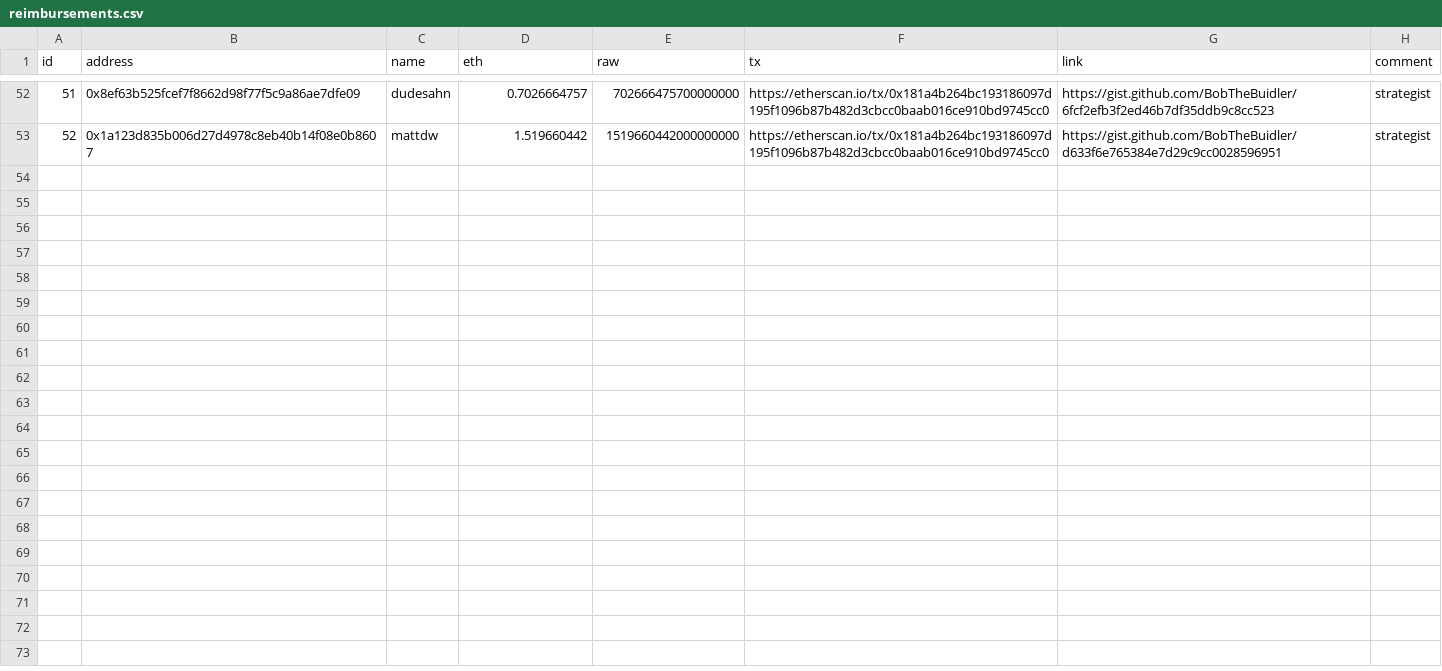
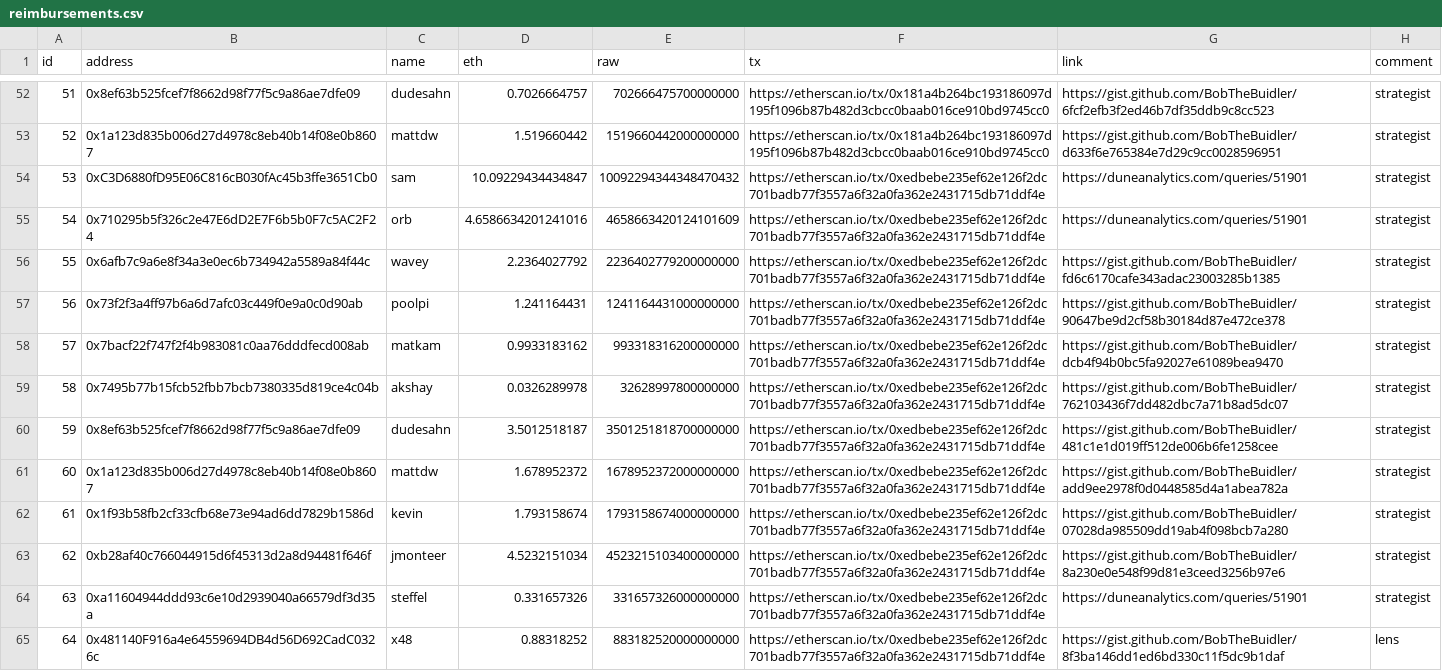
Before and after one commit to yearn/budget, a CSV file: reports/gas/reimbursements.csv, drawn as a sheet; only a part is shown, gaps mark what is left out.

Commit message:
feat: add (multisig) reimbursements (#40)
* feat: update reimbursements.csv

* feat: update reimbursements.csv

* feat: add reimbursements

* feat: add multisig reimbursement

* feat: add reimbursement tx

* feat: add multisig reimbursement tx

Co-authored-by: milkyklim <10698619+milkyklim@users.noreply.github.com>

```diff
--- a/reports/gas/reimbursements.csv
+++ b/reports/gas/reimbursements.csv
@@ -53 +53,13 @@ id,address,name,eth,raw,tx,link,comment
 52,0x1a123d835b006d27d4978c8eb40b14f08e0b8607,mattdw,1.519660442,1519660442000000000,https://etherscan.io/tx/0x181a4b264bc193186097d195f1096b87b482d3cbcc0baab016ce910bd9745cc0,https://gist.github.com/BobTheBuidler/d633f6e765384e7d29c9cc0028596951,strategist
+53,0xC3D6880fD95E06C816cB030fAc45b3ffe3651Cb0,sam,10.09229434434847,10092294344348470432,https://etherscan.io/tx/0xedbebe235ef62e126f2dc701badb77f3557a6f32a0fa362e2431715db71ddf4e,https://duneanalytics.com/queries/51901,strategist
+54,0x710295b5f326c2e47E6dD2E7F6b5b0F7c5AC2F24,orb,4.6586634201241016,4658663420124101609,https://etherscan.io/tx/0xedbebe235ef62e126f2dc701badb77f3557a6f32a0fa362e2431715db71ddf4e,https://duneanalytics.com/queries/51901,strategist
+55,0x6afb7c9a6e8f34a3e0ec6b734942a5589a84f44c,wavey,2.2364027792,2236402779200000000,https://etherscan.io/tx/0xedbebe235ef62e126f2dc701badb77f3557a6f32a0fa362e2431715db71ddf4e,https://gist.github.com/BobTheBuidler/fd6c6170cafe343adac23003285b1385,strategist
+56,0x73f2f3a4ff97b6a6d7afc03c449f0e9a0c0d90ab,poolpi,1.241164431,1241164431000000000,https://etherscan.io/tx/0xedbebe235ef62e126f2dc701badb77f3557a6f32a0fa362e2431715db71ddf4e,https://gist.github.com/BobTheBuidler/90647be9d2cf58b30184d87e472ce378,strategist
+57,0x7bacf22f747f2f4b983081c0aa76dddfecd008ab,matkam,0.9933183162,993318316200000000,https://etherscan.io/tx/0xedbebe235ef62e126f2dc701badb77f3557a6f32a0fa362e2431715db71ddf4e,https://gist.github.com/BobTheBuidler/dcb4f94b0bc5fa92027e61089bea9470,strategist
+58,0x7495b77b15fcb52fbb7bcb7380335d819ce4c04b,akshay,0.0326289978,32628997800000000,https://etherscan.io/tx/0xedbebe235ef62e126f2dc701badb77f3557a6f32a0fa362e2431715db71ddf4e,https://gist.github.com/BobTheBuidler/762103436f7dd482dbc7a71b8ad5dc07,strategist
+59,0x8ef63b525fcef7f8662d98f77f5c9a86ae7dfe09,dudesahn,3.5012518187,3501251818700000000,https://etherscan.io/tx/0xedbebe235ef62e126f2dc701badb77f3557a6f32a0fa362e2431715db71ddf4e,https://gist.github.com/BobTheBuidler/481c1e1d019ff512de006b6fe1258cee,strategist
+60,0x1a123d835b006d27d4978c8eb40b14f08e0b8607,mattdw,1.678952372,1678952372000000000,https://etherscan.io/tx/0xedbebe235ef62e126f2dc701badb77f3557a6f32a0fa362e2431715db71ddf4e,https://gist.github.com/BobTheBuidler/add9ee2978f0d0448585d4a1abea782a,strategist
+61,0x1f93b58fb2cf33cfb68e73e94ad6dd7829b1586d,kevin,1.793158674,1793158674000000000,https://etherscan.io/tx/0xedbebe235ef62e126f2dc701badb77f3557a6f32a0fa362e2431715db71ddf4e,https://gist.github.com/BobTheBuidler/07028da985509dd19ab4f098bcb7a280,strategist
+62,0xb28af40c766044915d6f45313d2a8d94481f646f,jmonteer,4.5232151034,4523215103400000000,https://etherscan.io/tx/0xedbebe235ef62e126f2dc701badb77f3557a6f32a0fa362e2431715db71ddf4e,https://gist.github.com/BobTheBuidler/8a230e0e548f99d81e3ceed3256b97e6,strategist
+63,0xa11604944ddd93c6e10d2939040a66579df3d35a,steffel,0.331657326,331657326000000000,https://etherscan.io/tx/0xedbebe235ef62e126f2dc701badb77f3557a6f32a0fa362e2431715db71ddf4e,https://duneanalytics.com/queries/51901,strategist
+64,0x481140F916a4e64559694DB4d56D692CadC0326c,x48,0.88318252,883182520000000000,https://etherscan.io/tx/0xedbebe235ef62e126f2dc701badb77f3557a6f32a0fa362e2431715db71ddf4e,https://gist.github.com/BobTheBuidler/8f3ba146dd1ed6bd330c11f5dc9b1daf,lens
```
Also changed, not shown: 2 other files.
